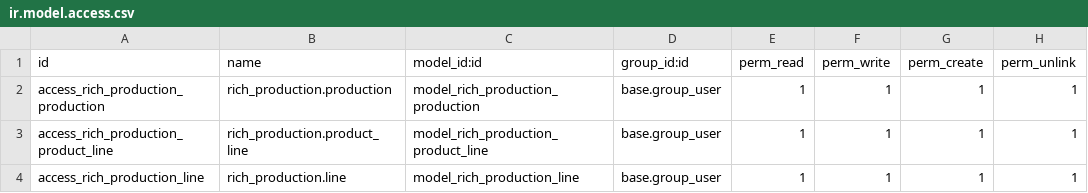
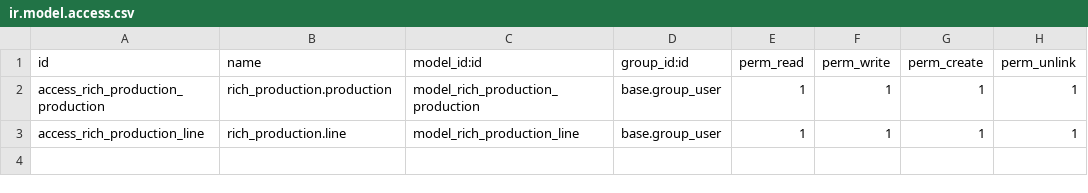
Before and after one commit to richwindows/odoo-rich-production, a CSV file: security/ir.model.access.csv, drawn as a sheet.

Commit message:
1. Added a production list button on the header of batch detail page. 2. Production line can show item details from invoice lines.

```diff
--- a/security/ir.model.access.csv
+++ b/security/ir.model.access.csv
@@ -2,3 +2,2 @@ id,name,model_id:id,group_id:id,perm_read,perm_write,perm_create,perm_unlink
 access_rich_production_production,rich_production.production,model_rich_production_production,base.group_user,1,1,1,1
-access_rich_production_product_line,rich_production.product_line,model_rich_production_product_line,base.group_user,1,1,1,1
 access_rich_production_line,rich_production.line,model_rich_production_line,base.group_user,1,1,1,1
```
Also changed, not shown: 7 other files.
